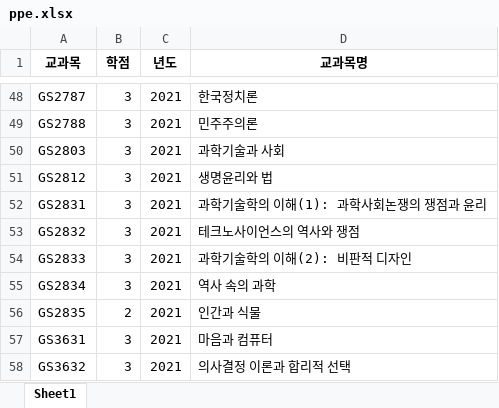
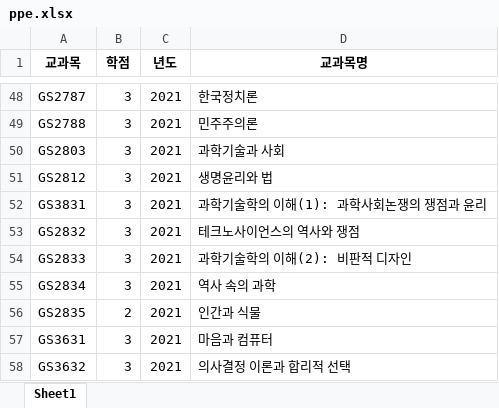
Before and after one commit to AlpacaParker4592/GIST_Credit_Analysis_Program_without_IDE, an Excel workbook: edited/elective_list/ppe.xlsx, sheet Sheet1, drawn as a sheet; only a part is shown, gaps mark what is left out; values as stored, in another font and other column widths than the file's, no borders; the diff names each change by its address in the sheet, - before the commit and + after, or states it on an @@ line.

Commit message:
Minor elective fix

```diff
--- a/edited/elective_list/ppe.xlsx (sheet Sheet1)
+++ b/edited/elective_list/ppe.xlsx (sheet Sheet1)
-A52 (교과목): GS2831
+A52 (교과목): GS3831
```
